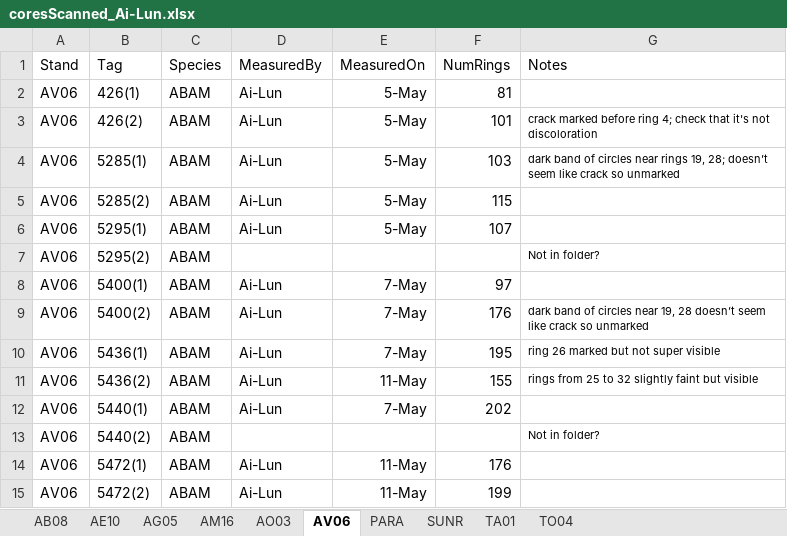
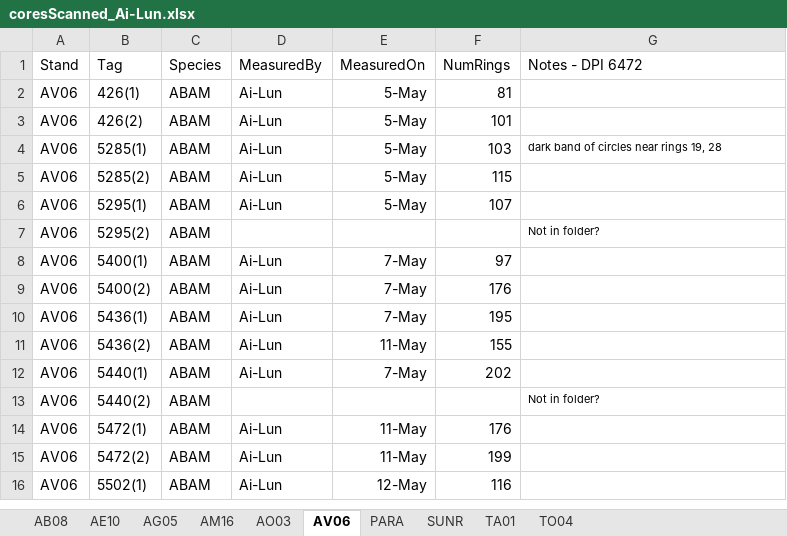
Before and after one commit to wangxm-forest/mast_growth, an Excel workbook: notes/coreMeasurement/coresScanned_Ai-Lun.xlsx, sheet AV06, drawn as a sheet; only a part is shown; the shorter side is filled out with more unchanged rows; values as stored, in another font and other column widths than the file's, no borders; the diff covers the shown part only; the diff names each change by its address in the sheet, - before the commit and + after, or states it on an @@ line.

```diff
--- a/notes/coreMeasurement/coresScanned_Ai-Lun.xlsx (sheet AV06)
+++ b/notes/coreMeasurement/coresScanned_Ai-Lun.xlsx (sheet AV06)
-G1: Notes
+G1: Notes - DPI 6472
-G3 (Notes - DPI 6472): crack marked before ring 4; check that it's not discoloration
+G3 (Notes - DPI 6472): (empty)
-G4 (Notes - DPI 6472): …rings 19, 28; doesn’t seem like crack so unmarked
+G4 (Notes - DPI 6472): …rings 19, 28
-G9 (Notes - DPI 6472): dark band of circles near 19, 28 doesn’t seem like crack so unmarked
+G9 (Notes - DPI 6472): (empty)
-G10 (Notes - DPI 6472): ring 26 marked but not super visible
+G10 (Notes - DPI 6472): (empty)
-G11 (Notes - DPI 6472): rings from 25 to 32 slightly faint but visible
+G11 (Notes - DPI 6472): (empty)
```
Also changed, not shown: 96 edited cells elsewhere in this sheet.
